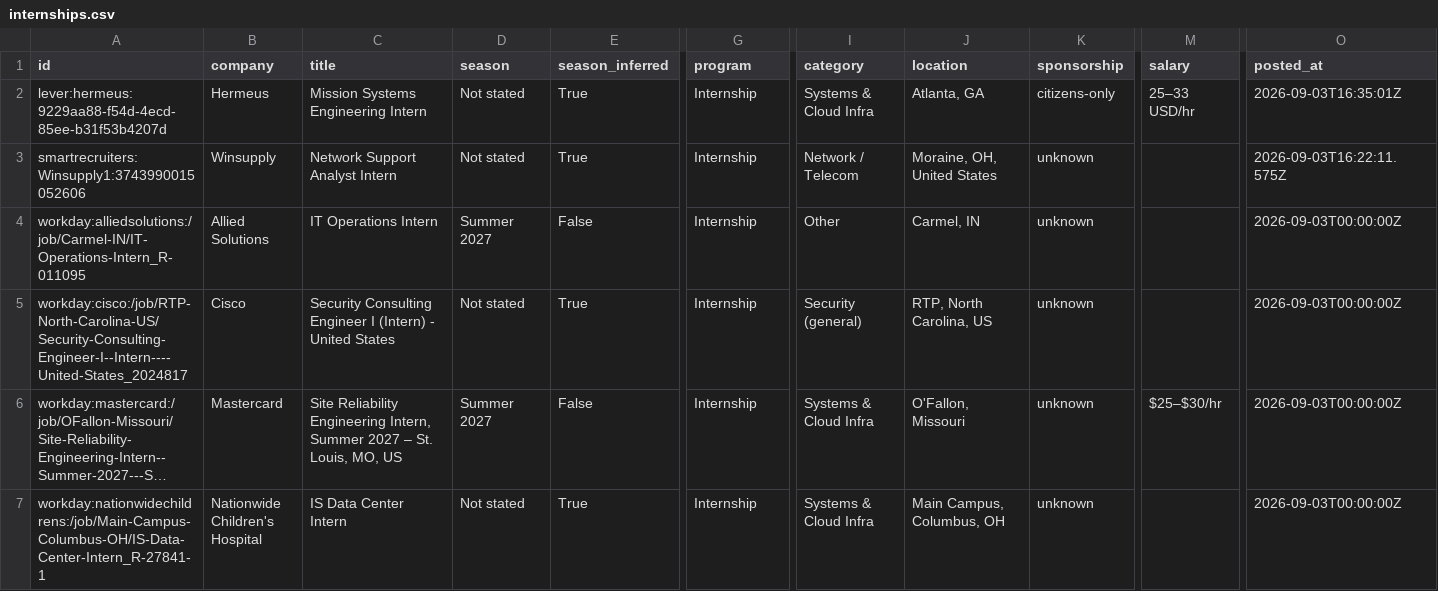
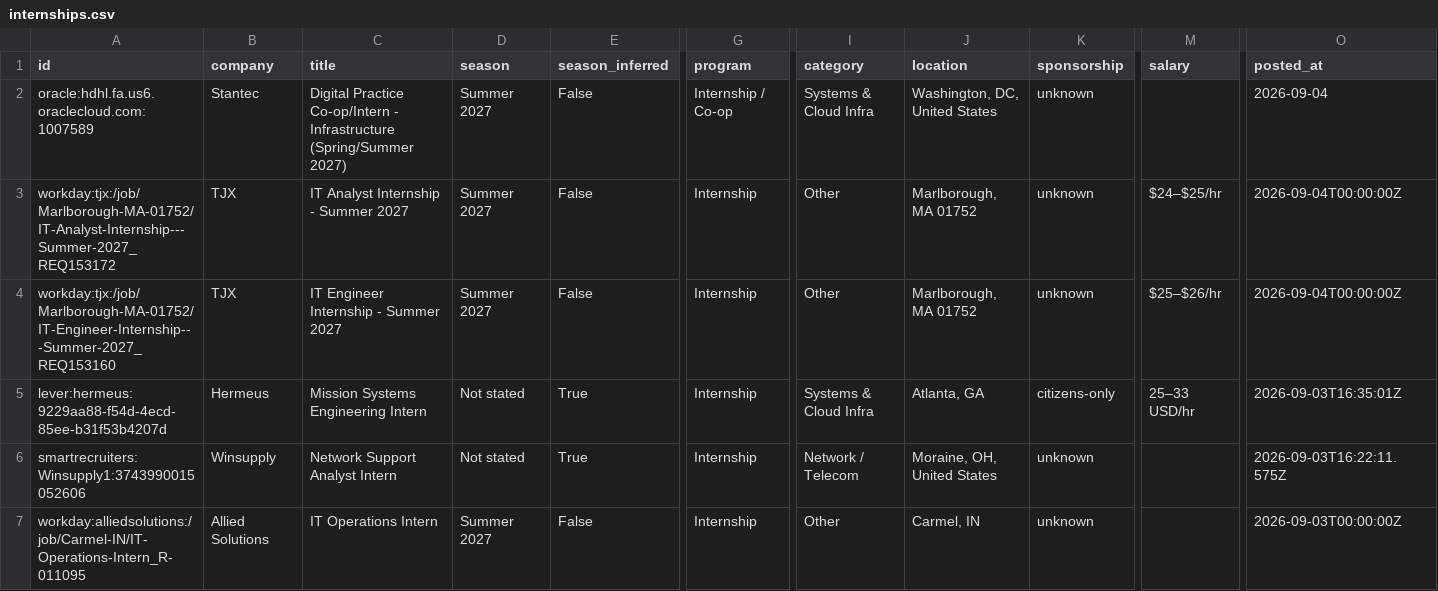
Before and after one commit to ihrtkaii/secnet-internships, a CSV file: data/internships.csv, drawn as a sheet; only a part is shown, gaps mark what is left out; the shorter side is filled out with more unchanged rows; long unchanged cells end in …; rows hold the shown columns only; the diff names each change by its address in the sheet, - before the commit and + after, or states it on an @@ line.

```diff
--- a/data/internships.csv
+++ b/data/internships.csv
+row 2: oracle:hdhl.fa.us6.oraclecloud.com:1007589 | Stantec | Digital Practice Co-op/Intern - Infrastructure (Spring/Summer 2027) | Summer 2027 | False | Internship / Co-op | Systems & Cloud Infra | Washington, DC, United States | unknown |  | 2026-09-04
+row 3: workday:tjx:/job/Marlborough-MA-01752/IT-Analyst-Internship---Summer-2027_REQ153172 | TJX | IT Analyst Internship - Summer 2027 | Summer 2027 | False | Internship | Other | Marlborough, MA 01752 | unknown | $24–$25/hr | 2026-09-04T00:00:00Z
+row 4: workday:tjx:/job/Marlborough-MA-01752/IT-Engineer-Internship---Summer-2027_REQ153160 | TJX | IT Engineer Internship - Summer 2027 | Summer 2027 | False | Internship | Other | Marlborough, MA 01752 | unknown | $25–$26/hr | 2026-09-04T00:00:00Z
```
Also changed, not shown: docs/internships.csv, 15 other files.
